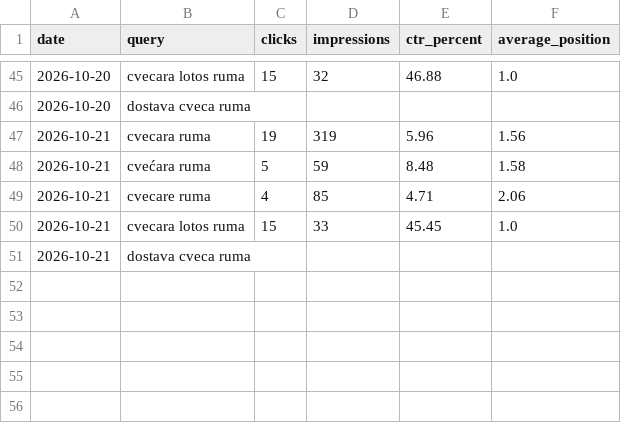
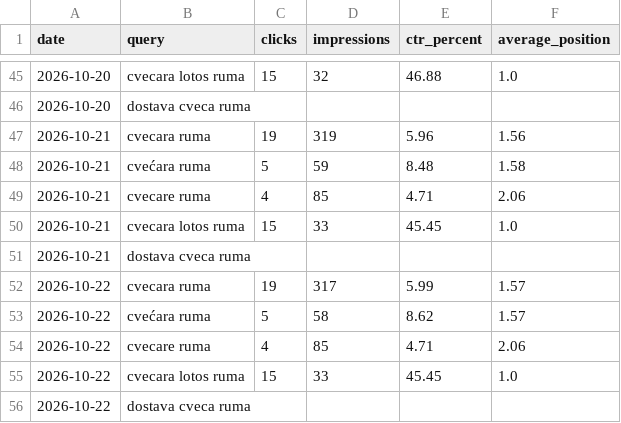
Before and after one commit to darkotosic/lotos-seo-monitornig, a CSV file: reports/ruma-rank-history.csv, drawn as a sheet; only a part is shown, gaps mark what is left out.

```diff
--- a/reports/ruma-rank-history.csv
+++ b/reports/ruma-rank-history.csv
@@ -51 +51,6 @@
 2026-10-21,dostava cveca ruma,,,,
+2026-10-22,cvecara ruma,19,317,5.99,1.57
+2026-10-22,cvećara ruma,5,58,8.62,1.57
+2026-10-22,cvecare ruma,4,85,4.71,2.06
+2026-10-22,cvecara lotos ruma,15,33,45.45,1.0
+2026-10-22,dostava cveca ruma,,,,
```
Also changed, not shown: reports/indjija-history.csv, reports/indjija-keywords.csv, 10 other files.
